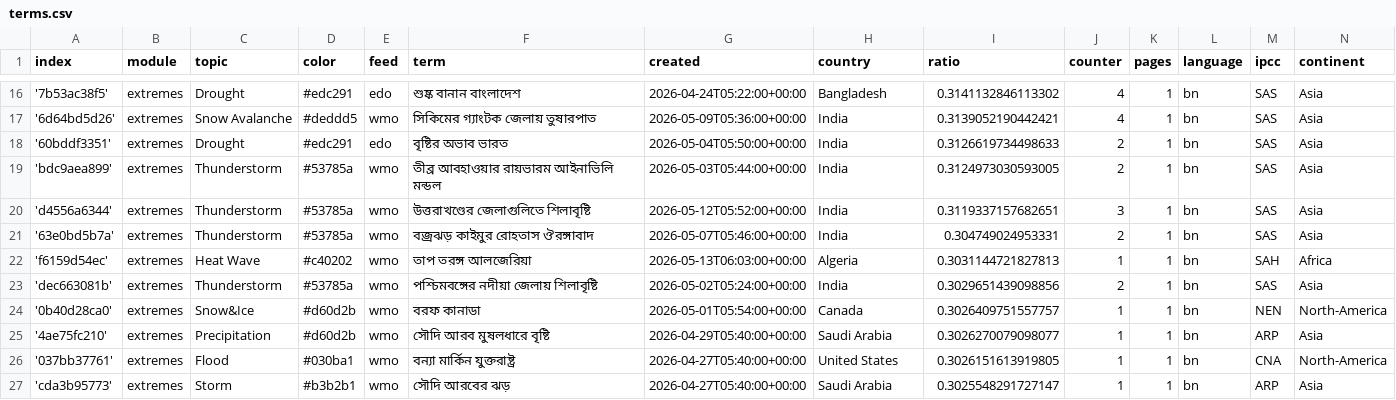
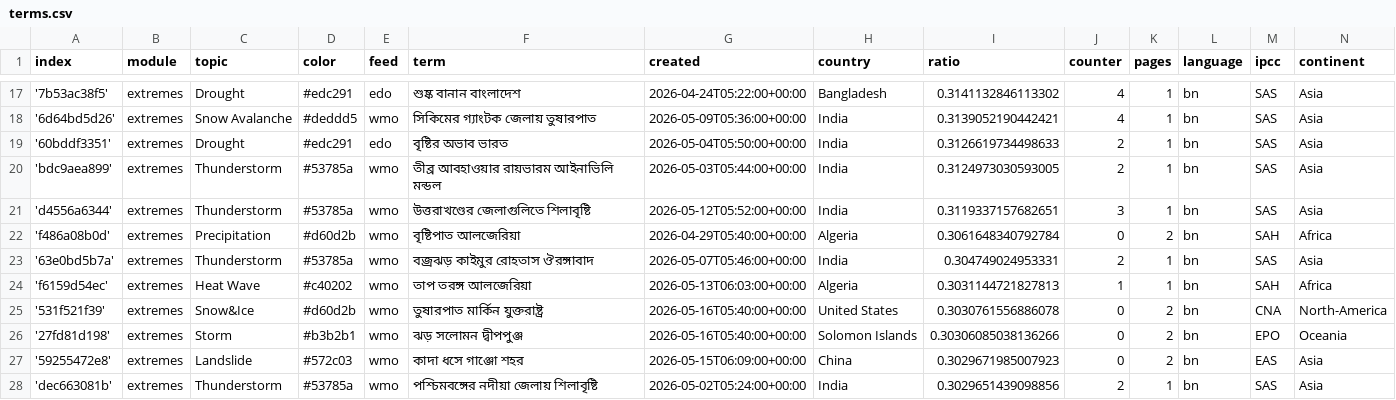
Before and after one commit to sonjanews/bengaliExtremes, a CSV file: terms.csv, drawn as a sheet; only a part is shown, gaps mark what is left out; the shorter side is filled out with more unchanged rows; the diff covers the shown part only.

Commit message:
Commit from GitHub Actions (import:0.0)

```diff
--- a/terms.csv
+++ b/terms.csv
@@ -20,4 +21,8 @@ index,module,topic,color,feed,term,created,country,ratio,counter,pages,language,
 'd4556a6344',extremes,Thunderstorm,#53785a,wmo,উত্তরাখণ্ডের জেলাগুলিতে শিলাবৃষ্টি,2026-05-12T05:52:00+00:00,India,0.3119337157682651,3,1,bn,SAS,Asia
+'f486a08b0d',extremes,Precipitation,#d60d2b,wmo,বৃষ্টিপাত আলজেরিয়া,2026-04-29T05:40:00+00:00,Algeria,0.3061648340792784,0,2,bn,SAH,Africa
 '63e0bd5b7a',extremes,Thunderstorm,#53785a,wmo,বজ্রঝড় কাইমুর রোহতাস ঔরঙ্গাবাদ,2026-05-07T05:46:00+00:00,India,0.304749024953331,2,1,bn,SAS,Asia
 'f6159d54ec',extremes,Heat Wave,#c40202,wmo,তাপ তরঙ্গ আলজেরিয়া,2026-05-13T06:03:00+00:00,Algeria,0.3031144721827813,1,1,bn,SAH,Africa
+'531f521f39',extremes,Snow&Ice,#d60d2b,wmo,তুষারপাত মার্কিন যুক্তরাষ্ট্র,2026-05-16T05:40:00+00:00,United States,0.3030761556886078,0,2,bn,CNA,North-America
+'27fd81d198',extremes,Storm,#b3b2b1,wmo,ঝড় সলোমন দ্বীপপুঞ্জ,2026-05-16T05:40:00+00:00,Solomon Islands,0.30306085038136266,0,2,bn,EPO,Oceania
+'59255472e8',extremes,Landslide,#572c03,wmo,কাদা ধসে গাঞ্জো শহর,2026-05-15T06:09:00+00:00,China,0.3029671985007923,0,2,bn,EAS,Asia
 'dec663081b',extremes,Thunderstorm,#53785a,wmo,পশ্চিমবঙ্গের নদীয়া জেলায় শিলাবৃষ্টি,2026-05-02T05:24:00+00:00,India,0.3029651439098856,2,1,bn,SAS,Asia
```
Also changed, not shown: 6 added rows and 7 edited cells elsewhere in this file.
